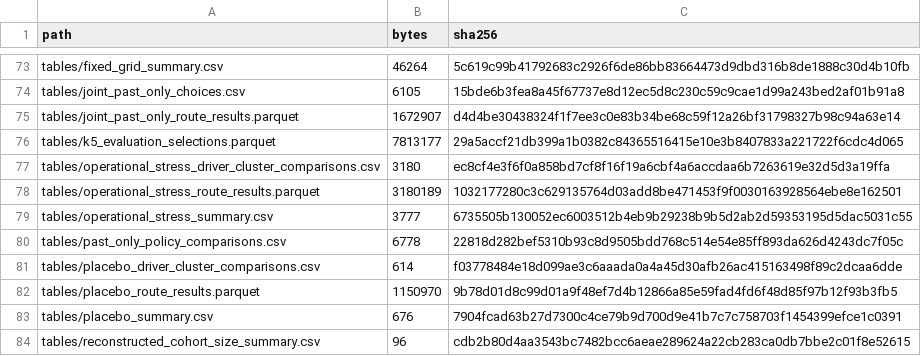
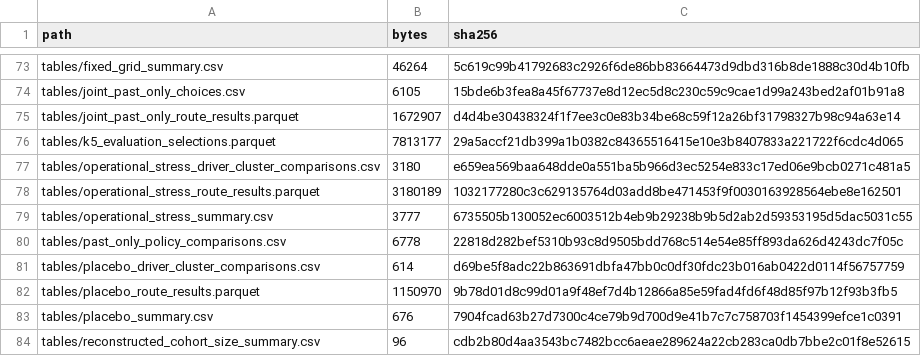
Before and after one commit to LinXiaoyu0804/arrival-time-prediction-under-partial-plan-visibility, a CSV file: outputs/TRE_operational_batch_validation_20260913/SHA256SUMS.csv, drawn as a sheet; only a part is shown, gaps mark what is left out; the diff covers the shown part only.

```diff
--- a/outputs/TRE_operational_batch_validation_20260913/SHA256SUMS.csv
+++ b/outputs/TRE_operational_batch_validation_20260913/SHA256SUMS.csv
@@ -76,3 +76,3 @@ tables/joint_past_only_route_results.parquet,1672907,d4d4be30438324f1f7ee3c0e83b
 tables/k5_evaluation_selections.parquet,7813177,29a5accf21db399a1b0382c84365516415e10e3b8407833a221722f6cdc4d065
-tables/operational_stress_driver_cluster_comparisons.csv,3180,ec8cf4e3f6f0a858bd7cf8f16f19a6cbf4a6accdaa6b7263619e32d5d3a19ffa
+tables/operational_stress_driver_cluster_comparisons.csv,3180,e659ea569baa648dde0a551ba5b966d3ec5254e833c17ed06e9bcb0271c481a5
 tables/operational_stress_route_results.parquet,3180189,1032177280c3c629135764d03add8be471453f9f0030163928564ebe8e162501
@@ -80,3 +80,3 @@ tables/operational_stress_summary.csv,3777,6735505b130052ec6003512b4eb9b29238b9b
 tables/past_only_policy_comparisons.csv,6778,22818d282bef5310b93c8d9505bdd768c514e54e85ff893da626d4243dc7f05c
-tables/placebo_driver_cluster_comparisons.csv,614,f03778484e18d099ae3c6aaada0a4a45d30afb26ac415163498f89c2dcaa6dde
+tables/placebo_driver_cluster_comparisons.csv,614,d69be5f8adc22b863691dbfa47bb0c0df30fdc23b016ab0422d0114f56757759
 tables/placebo_route_results.parquet,1150970,9b78d01d8c99d01a9f48ef7d4b12866a85e59fad4fd6f48d85f97b12f93b3fb5
```
Also changed, not shown: 14 edited cells elsewhere in this file, 3 other files.
